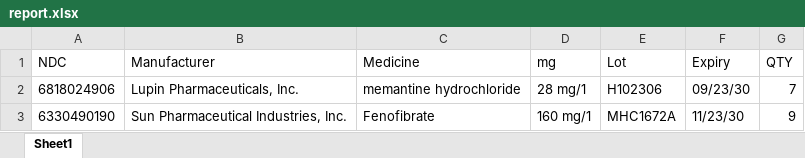
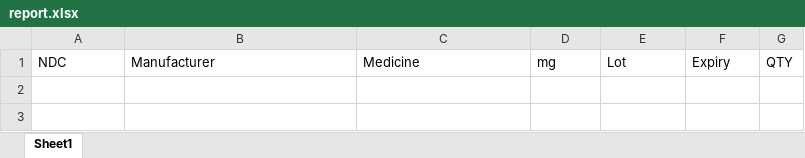
Before and after one commit to vamsi920/T3-front, an Excel workbook: docs/report.xlsx, sheet Sheet1, drawn as a sheet; values as stored, in another font and other column widths than the file's, no borders; the diff names each change by its address in the sheet, - before the commit and + after, or states it on an @@ line.

```diff
--- a/docs/report.xlsx (sheet Sheet1)
+++ b/docs/report.xlsx (sheet Sheet1)
-row 2: 6818024906 | Lupin Pharmaceuticals, Inc. | memantine hydrochloride | 28 mg/1 | H102306 | 09/23/30 | 7
-row 3: 6330490190 | Sun Pharmaceutical Industries, Inc. | Fenofibrate | 160 mg/1 | MHC1672A | 11/23/30 | 9
```
Also changed, not shown: 2 other files.
